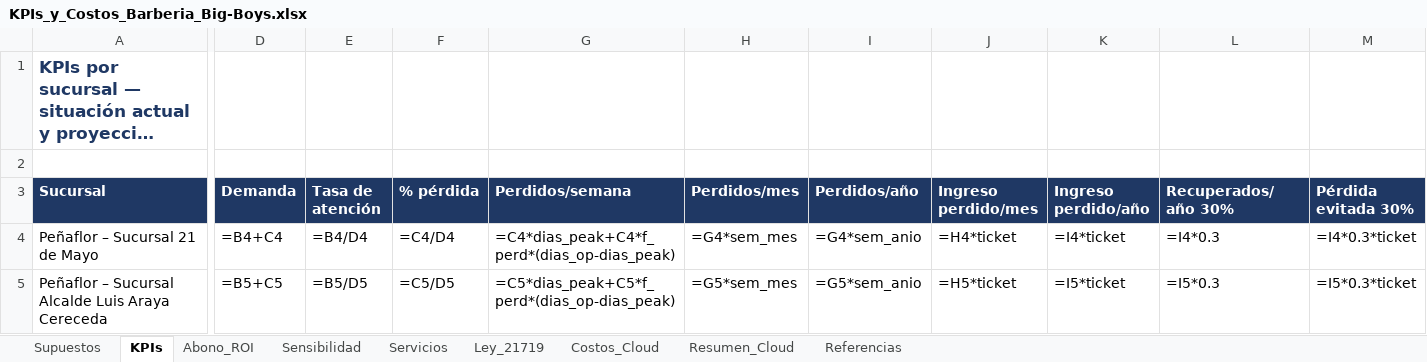
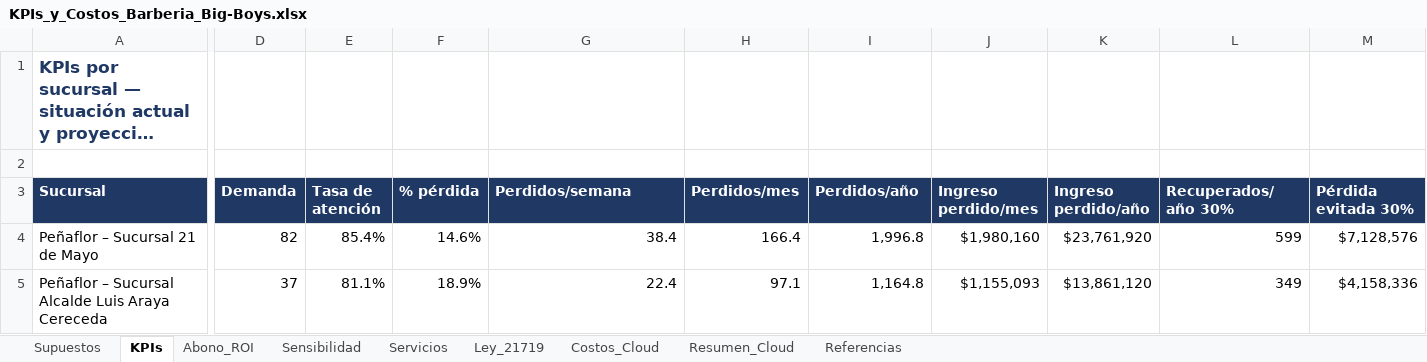
Before and after one commit to Yerko-Rosales/Proyecto_Barberia, an Excel workbook: Fase 2/Evidencias Proyecto/Evidencias de documentación/KPIs_y_Costos_Barberia_Big-Boys.xlsx, sheet KPIs, drawn as a sheet; only a part is shown, gaps mark what is left out; long unchanged cells end in …; values as stored, in another font and other column widths than the file's, no borders; formulas without a stored value are shown as written; the diff covers the shown part only; the diff names each change by its address in the sheet, - before the commit and + after, or states it on an @@ line.

Commit message:
Alinea la documentación con el estado al 22-10-2026 (S11)
- Base de datos en Supabase reflejada en docs 08, 10, 11, DAS (v3.1), Acta (v2.1) y DIAG-13
- Cifras unificadas: 63 RF, 11 RNF, 41 CU, 35 diagramas, 24 paquetes EDT, 22/22 pruebas
- Semana actual S11 en planes, ERS (rev. 04.1) y Carta Gantt (DIAG-31)
- Control de cambios ordenado; nuevas SC-19 (despliegue) y SC-20 (alojamiento de la API)
- Riesgos: R-02 y R-08 actualizados; nuevo R-14 (tablas del prototipo con acceso público)
- Informe de avance y EDT con el estado real; sección 8 del inventario y README

```diff
--- a/Fase 2/Evidencias Proyecto/Evidencias de documentación/KPIs_y_Costos_Barberia_Big-Boys.xlsx (sheet KPIs)
+++ b/Fase 2/Evidencias Proyecto/Evidencias de documentación/KPIs_y_Costos_Barberia_Big-Boys.xlsx (sheet KPIs)
-D4 (Demanda): =B4+C4
+D4 (Demanda): 82
-E4 (Tasa de atención): =B4/D4
+E4 (Tasa de atención): 85.4%
-F4 (% pérdida): =C4/D4
+F4 (% pérdida): 14.6%
-G4 (Perdidos/semana): =C4*dias_peak+C4*f_perd*(dias_op-dias_peak)
+G4 (Perdidos/semana): 38.4
-H4 (Perdidos/mes): =G4*sem_mes
+H4 (Perdidos/mes): 166.4
-I4 (Perdidos/año): =G4*sem_anio
+I4 (Perdidos/año): 1,996.8
-J4 (Ingreso perdido/mes): =H4*ticket
+J4 (Ingreso perdido/mes): $1,980,160
-K4 (Ingreso perdido/año): =I4*ticket
+K4 (Ingreso perdido/año): $23,761,920
-L4 (Recuperados/año 30%): =I4*0.3
+L4 (Recuperados/año 30%): 599
-M4 (Pérdida evitada 30%): =I4*0.3*ticket
+M4 (Pérdida evitada 30%): $7,128,576
-D5 (Demanda): =B5+C5
+D5 (Demanda): 37
-E5 (Tasa de atención): =B5/D5
+E5 (Tasa de atención): 81.1%
-F5 (% pérdida): =C5/D5
+F5 (% pérdida): 18.9%
-G5 (Perdidos/semana): =C5*dias_peak+C5*f_perd*(dias_op-dias_peak)
+G5 (Perdidos/semana): 22.4
-H5 (Perdidos/mes): =G5*sem_mes
+H5 (Perdidos/mes): 97.1
-I5 (Perdidos/año): =G5*sem_anio
+I5 (Perdidos/año): 1,164.8
-J5 (Ingreso perdido/mes): =H5*ticket
+J5 (Ingreso perdido/mes): $1,155,093
-K5 (Ingreso perdido/año): =I5*ticket
+K5 (Ingreso perdido/año): $13,861,120
-L5 (Recuperados/año 30%): =I5*0.3
+L5 (Recuperados/año 30%): 349
-M5 (Pérdida evitada 30%): =I5*0.3*ticket
+M5 (Pérdida evitada 30%): $4,158,336
```
Also changed, not shown: 56 edited cells elsewhere in this sheet, sheet Abono_ROI, sheet Costos_Cloud, sheet Sensibilidad, sheet Resumen_Cloud, sheet Ley_21719, sheet Supuestos, 24 other files.
